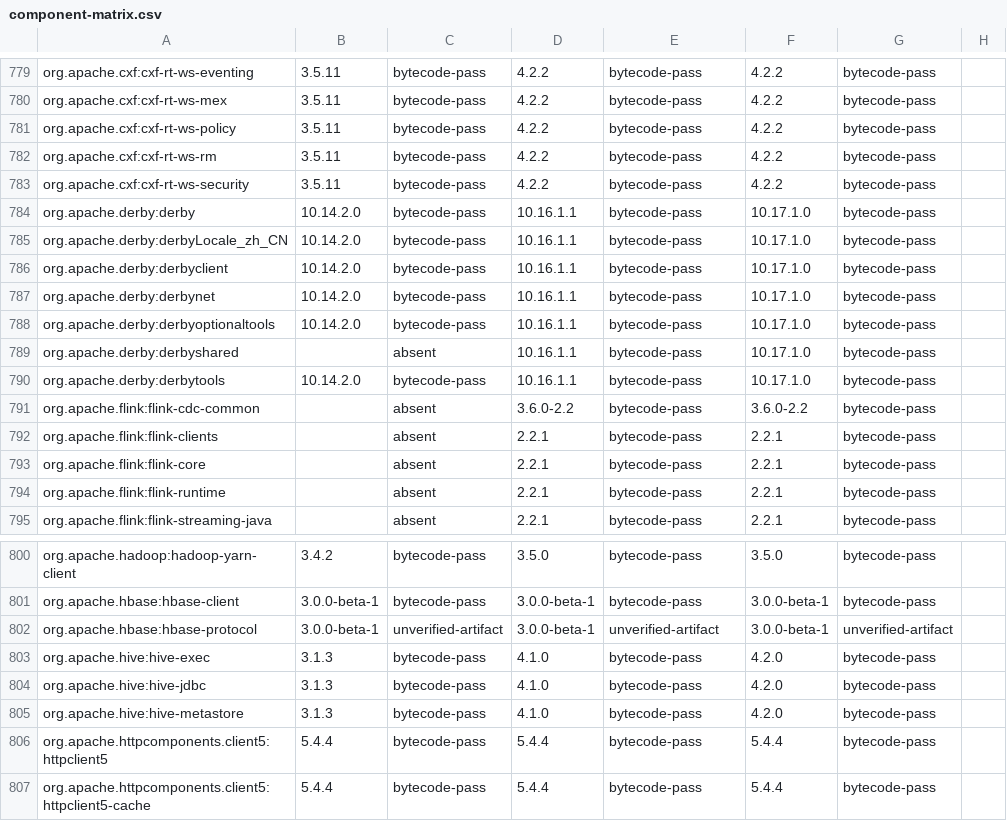
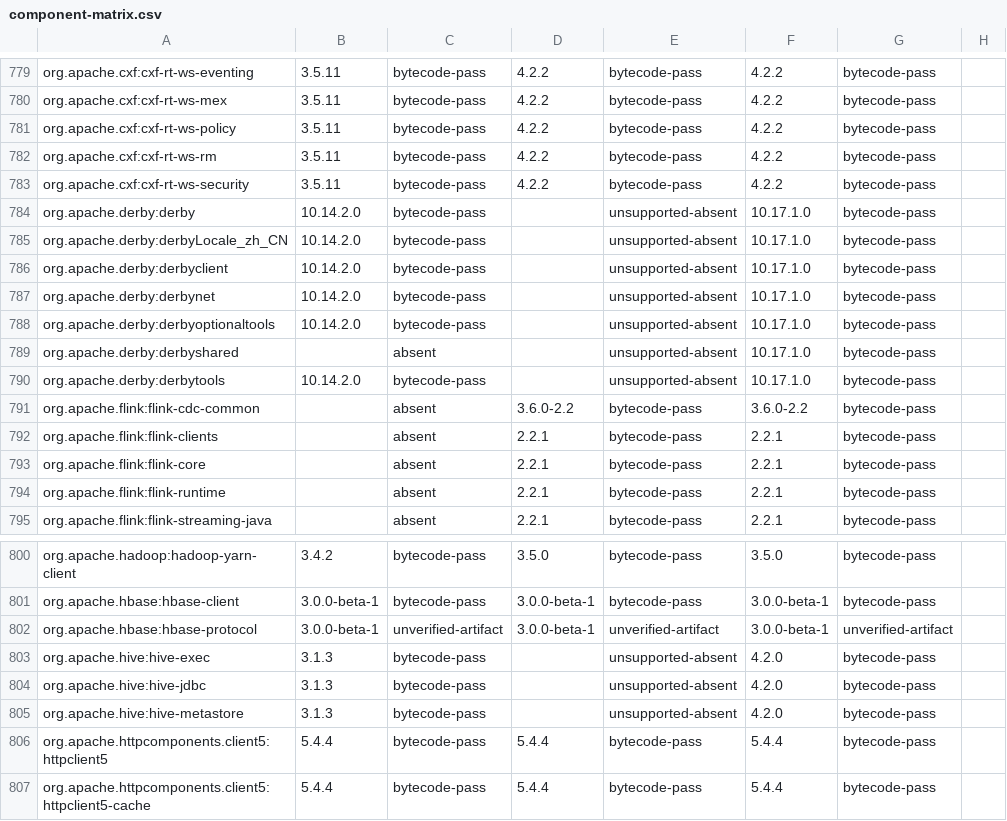
Before and after one commit to ddd-4-java/ddd4j, a CSV file: config/dependencies/component-matrix.csv, drawn as a sheet; only a part is shown, gaps mark what is left out.

Commit message:
fix(deps): stop managing unsupported JDK 17 Derby and Hive lines

```diff
--- a/config/dependencies/component-matrix.csv
+++ b/config/dependencies/component-matrix.csv
@@ -783,9 +783,9 @@ org.apache.cxf:cxf-rt-ws-rm,3.5.11,bytecode-pass,4.2.2,bytecode-pass,4.2.2,bytec
 org.apache.cxf:cxf-rt-ws-security,3.5.11,bytecode-pass,4.2.2,bytecode-pass,4.2.2,bytecode-pass,
-org.apache.derby:derby,10.14.2.0,bytecode-pass,10.16.1.1,bytecode-pass,10.17.1.0,bytecode-pass,
-org.apache.derby:derbyLocale_zh_CN,10.14.2.0,bytecode-pass,10.16.1.1,bytecode-pass,10.17.1.0,bytecode-pass,
-org.apache.derby:derbyclient,10.14.2.0,bytecode-pass,10.16.1.1,bytecode-pass,10.17.1.0,bytecode-pass,
-org.apache.derby:derbynet,10.14.2.0,bytecode-pass,10.16.1.1,bytecode-pass,10.17.1.0,bytecode-pass,
-org.apache.derby:derbyoptionaltools,10.14.2.0,bytecode-pass,10.16.1.1,bytecode-pass,10.17.1.0,bytecode-pass,
-org.apache.derby:derbyshared,,absent,10.16.1.1,bytecode-pass,10.17.1.0,bytecode-pass,
-org.apache.derby:derbytools,10.14.2.0,bytecode-pass,10.16.1.1,bytecode-pass,10.17.1.0,bytecode-pass,
+org.apache.derby:derby,10.14.2.0,bytecode-pass,,unsupported-absent,10.17.1.0,bytecode-pass,
+org.apache.derby:derbyLocale_zh_CN,10.14.2.0,bytecode-pass,,unsupported-absent,10.17.1.0,bytecode-pass,
+org.apache.derby:derbyclient,10.14.2.0,bytecode-pass,,unsupported-absent,10.17.1.0,bytecode-pass,
+org.apache.derby:derbynet,10.14.2.0,bytecode-pass,,unsupported-absent,10.17.1.0,bytecode-pass,
+org.apache.derby:derbyoptionaltools,10.14.2.0,bytecode-pass,,unsupported-absent,10.17.1.0,bytecode-pass,
+org.apache.derby:derbyshared,,absent,,unsupported-absent,10.17.1.0,bytecode-pass,
+org.apache.derby:derbytools,10.14.2.0,bytecode-pass,,unsupported-absent,10.17.1.0,bytecode-pass,
 org.apache.flink:flink-cdc-common,,absent,3.6.0-2.2,bytecode-pass,3.6.0-2.2,bytecode-pass,
@@ -802,5 +802,5 @@ org.apache.hbase:hbase-client,3.0.0-beta-1,bytecode-pass,3.0.0-beta-1,bytecode-p
 org.apache.hbase:hbase-protocol,3.0.0-beta-1,unverified-artifact,3.0.0-beta-1,unverified-artifact,3.0.0-beta-1,unverified-artifact,
-org.apache.hive:hive-exec,3.1.3,bytecode-pass,4.1.0,bytecode-pass,4.2.0,bytecode-pass,
-org.apache.hive:hive-jdbc,3.1.3,bytecode-pass,4.1.0,bytecode-pass,4.2.0,bytecode-pass,
-org.apache.hive:hive-metastore,3.1.3,bytecode-pass,4.1.0,bytecode-pass,4.2.0,bytecode-pass,
+org.apache.hive:hive-exec,3.1.3,bytecode-pass,,unsupported-absent,4.2.0,bytecode-pass,
+org.apache.hive:hive-jdbc,3.1.3,bytecode-pass,,unsupported-absent,4.2.0,bytecode-pass,
+org.apache.hive:hive-metastore,3.1.3,bytecode-pass,,unsupported-absent,4.2.0,bytecode-pass,
 org.apache.httpcomponents.client5:httpclient5,5.4.4,bytecode-pass,5.4.4,bytecode-pass,5.4.4,bytecode-pass,
```
Also changed, not shown: 3 other files.
